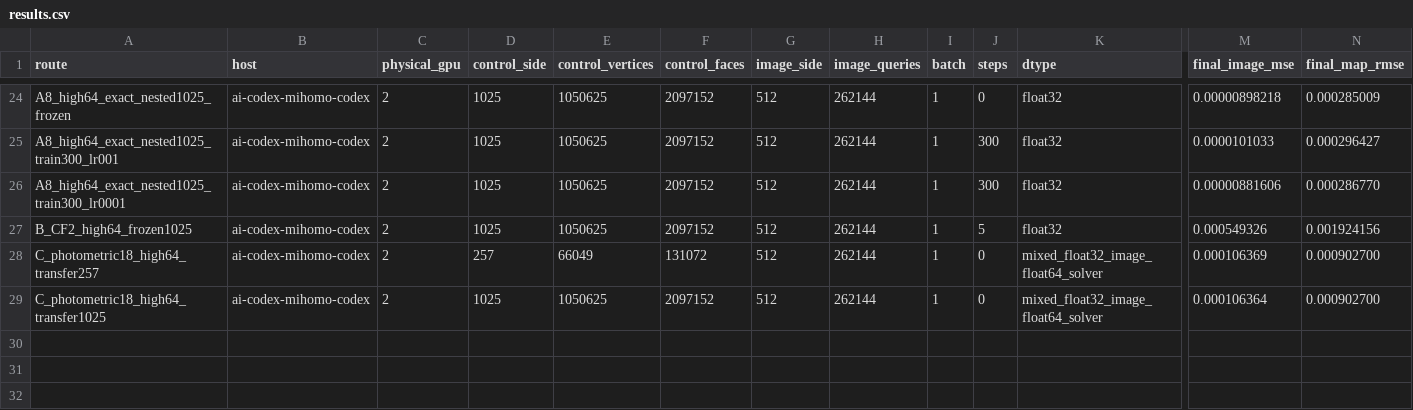
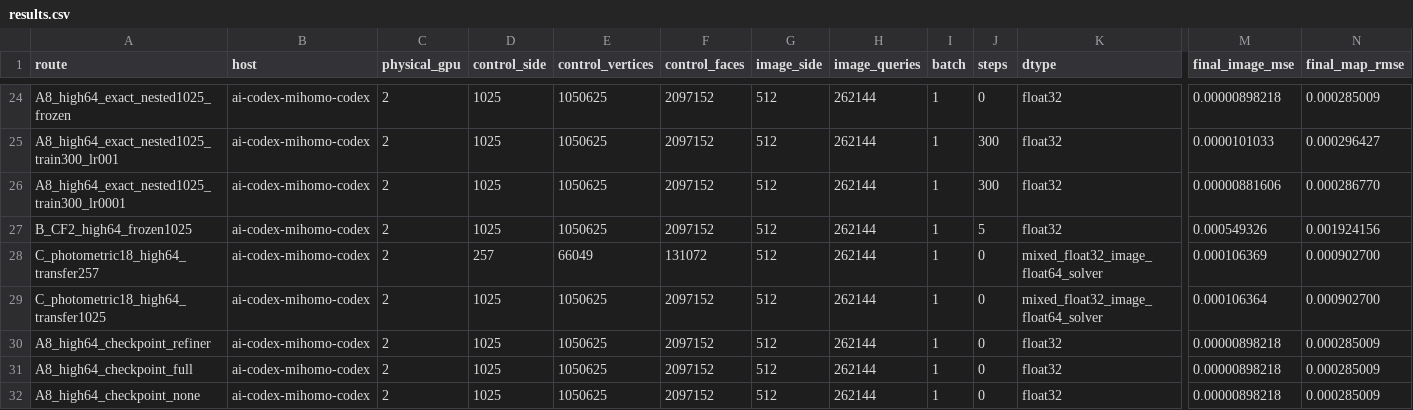
Before and after one commit to Alfred-Xu-CG/forward-beltrami-research, a CSV file: docs/research_phase6/results.csv, drawn as a sheet; only a part is shown, gaps mark what is left out; rows hold the shown columns only; the diff names each change by its address in the sheet, - before the commit and + after, or states it on an @@ line.

```diff
--- a/docs/research_phase6/results.csv
+++ b/docs/research_phase6/results.csv
+row 30: A8_high64_checkpoint_refiner | ai-codex-mihomo-codex | 2 | 1025 | 1050625 | 2097152 | 512 | 262144 | 1 | 0 | float32 | 0.00000898218 | 0.000285009
+row 31: A8_high64_checkpoint_full | ai-codex-mihomo-codex | 2 | 1025 | 1050625 | 2097152 | 512 | 262144 | 1 | 0 | float32 | 0.00000898218 | 0.000285009
+row 32: A8_high64_checkpoint_none | ai-codex-mihomo-codex | 2 | 1025 | 1050625 | 2097152 | 512 | 262144 | 1 | 0 | float32 | 0.00000898218 | 0.000285009
```
Also changed, not shown: 17 other files.
